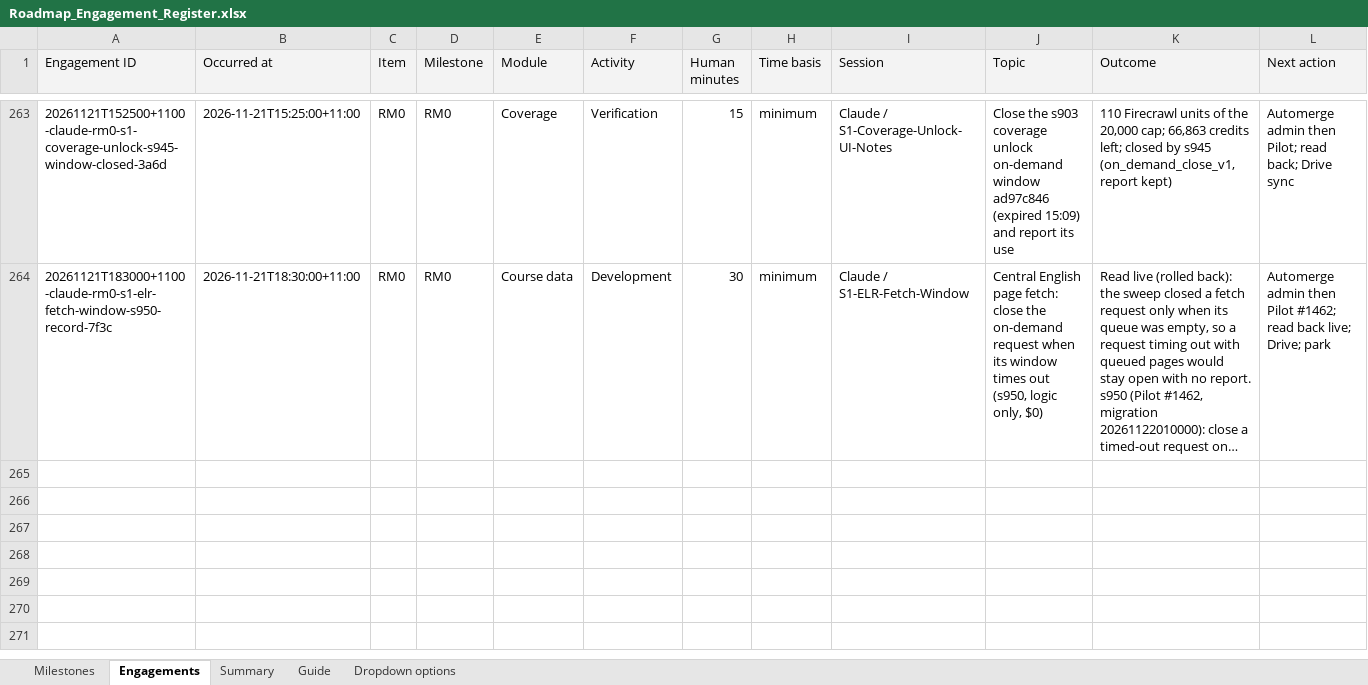
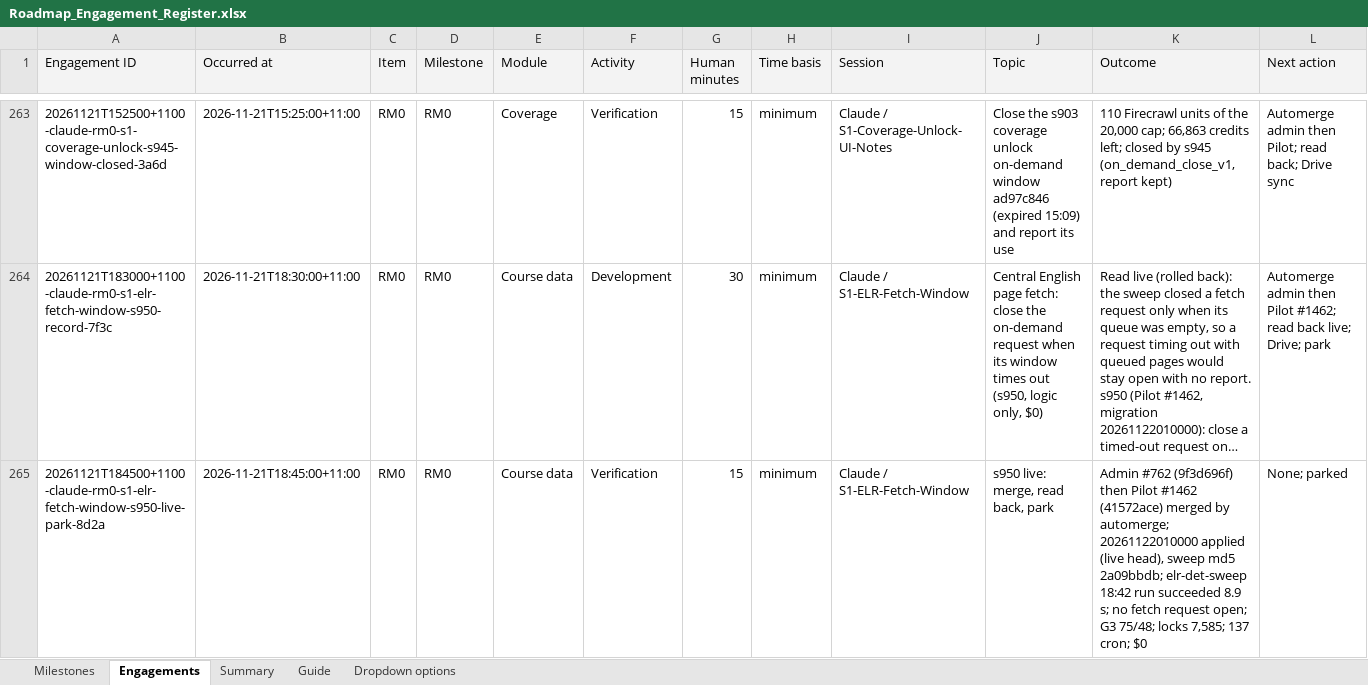
Before and after one commit to msinghbs-ai/coursefinder-admin, an Excel workbook: docs/Roadmap/2026-01/Roadmap_Engagement_Register.xlsx, sheet Engagements, drawn as a sheet; only a part is shown, gaps mark what is left out; long unchanged cells end in …; values as stored, in another font and other column widths than the file's, no borders; rows hold the shown columns only; the diff names each change by its address in the sheet, - before the commit and + after, or states it on an @@ line.

```diff
--- a/docs/Roadmap/2026-01/Roadmap_Engagement_Register.xlsx (sheet Engagements)
+++ b/docs/Roadmap/2026-01/Roadmap_Engagement_Register.xlsx (sheet Engagements)
+row 265: 20261121T184500+1100-claude-rm0-s1-elr-fetch-window-s950-live-park-8d2a | 2026-11-21T18:45:00+11:00 | RM0 | RM0 | Course data | Verification | 15 | minimum | Claude / S1-ELR-Fetch-Window | s950 live: merge, read back, park | Admin #762 (9f3d696f) then Pilot #1462 (41572ace) merged by automerge; 20261122010000 applied (live head), sweep md5 2a09bbdb; elr-det-sweep 18:42 run succeeded 8.9 s; no fetch request open; G3 75/48; locks 7,585; 137 cron; $0 | None; parked
```
Also changed, not shown: 8 other files.
